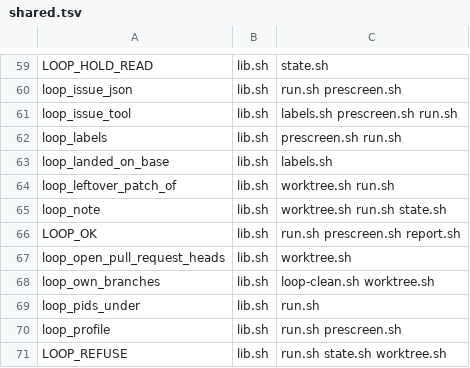
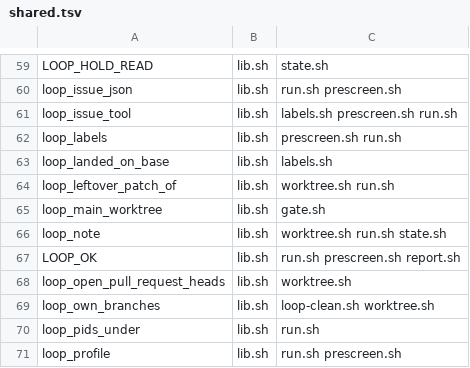
Before and after one commit to Framstag/NaviVeylin, a TSV file: tools/loop/shared.tsv, drawn as a sheet; only a part is shown, gaps mark what is left out; the shorter side is filled out with more unchanged rows.

Commit message:
fix: the base-red is measured when a gate needs it, not for every step at the start (#944)
The run measured the profile's whole step set on the base before it worked
anything: 1 772 s of step time on 2026-11-16, 1 540 s of it in five steps and
1 251 s in steps no item of the night consults — 29 minutes of a 600-minute
budget before the first item, and none of it in any item's wall.

A gate now measures the one step it has just found red, in a clean tree at the
base commit (`base_tree`: the gate's own tree when that is the base, else the
repository's main worktree, so the compiled step finds the base's build
output), keeps its output in `<state dir>/base-red.log`, and merges it into
`run.baseRed` through `state.sh base-red-step` with `run.baseRedBase` naming the
commit measured. A step the record already holds costs one `jq`; a green step
records nothing. `take_base_red` and its four guards are gone from run.sh.

Found beside it, and needed for the record to be read at all: a gate run in the
item's own worktree resolved no run state. `run_child` exports `LOOP_STATE_FILE`
and the child `cd`s into the change root, and `loop_path_outside_tree` dropped a
path outside *the worktree* — measured 2026-11-17, `state.sh get run.baseRed`
from `.pi/worktrees/loop` answered "no run state", and the live run held
`run.baseRedUsed: null` with a red step in `run.baseRed`: the subtraction #921
added had never fired for a gate. A worktree of the run's own repository is not
another tree, so the state is honoured inside the repository's main worktree and
still ignored everywhere else.

- gate.sh: `--step`, `base_tree`, `measure_step_base`, the measure-on-miss call
- state.sh: `base-red-step`, `base_red_read` (one reader for both writers)
- lib.sh: `loop_main_worktree`, `loop_path_outside_tree` widened
- loop.conf, layout.tsv (gate.sh's bound), shared.tsv (the new shared name)
- case `gate#theBaseStateIsMeasuredWhenTheGateFirstNeedsIt` (red on HEAD:
  `tests=3 failures=1 … failing: ./suite-one`), records `944.1`, `944.2`,
  `921.1` moved onto the line this change leaves
- gate: 477/477 cases, tests=1169 failures=0, exit 0

```diff
--- a/tools/loop/shared.tsv
+++ b/tools/loop/shared.tsv
@@ -64,2 +64,3 @@ loop_landed_on_base	lib.sh	labels.sh
 loop_leftover_patch_of	lib.sh	worktree.sh run.sh
+loop_main_worktree	lib.sh	gate.sh
 loop_note	lib.sh	worktree.sh run.sh state.sh
```
Also changed, not shown: tools/loop/layout.tsv, 9 other files.
